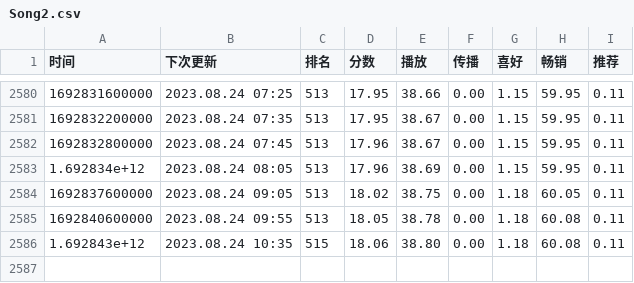
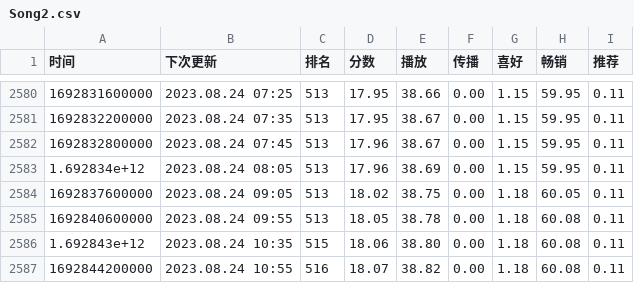
Before and after one commit to ddd325/uniChartTrack, a CSV file: data/Song2.csv, drawn as a sheet; only a part is shown, gaps mark what is left out.

```diff
--- a/data/Song2.csv
+++ b/data/Song2.csv
@@ -2586 +2586,2 @@
 "1.692843e+12","2023.08.24 10:35","515","18.06","38.80","0.00","1.18","60.08","0.11"
+"1692844200000","2023.08.24 10:55","516","18.07","38.82","0.00","1.18","60.08","0.11"
```
Also changed, not shown: data/Song1.csv, data/Song3.csv.
